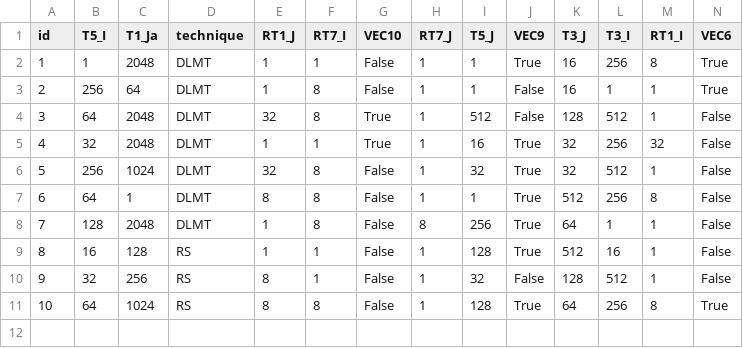
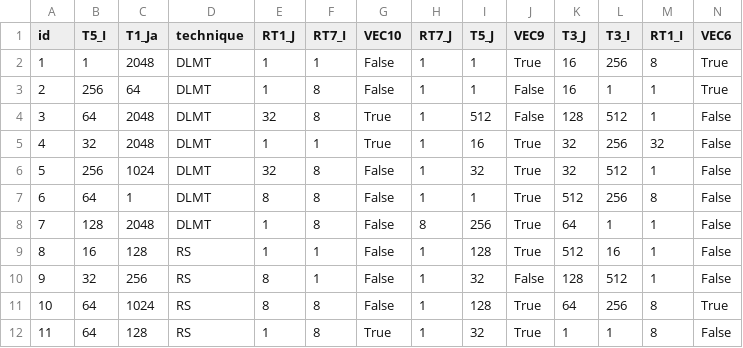
Before and after one commit to phrb/orio_experiments, a CSV file: testsuite/SPAPT/dgemv3/xeon_e5_2630_v2/dgemv3_O3/results.csv, drawn as a sheet; only a part is shown; rows hold the shown columns only; the diff names each change by its address in the sheet, - before the commit and + after, or states it on an @@ line.

Commit message:
Add partial results for dgemv in xeon e5

```diff
--- a/testsuite/SPAPT/dgemv3/xeon_e5_2630_v2/dgemv3_O3/results.csv
+++ b/testsuite/SPAPT/dgemv3/xeon_e5_2630_v2/dgemv3_O3/results.csv
+row 12: 11 | 64 | 128 | RS | 1 | 8 | True | 1 | 32 | True | 1 | 1 | 8 | False
```
Also changed, not shown: 3 other files.
